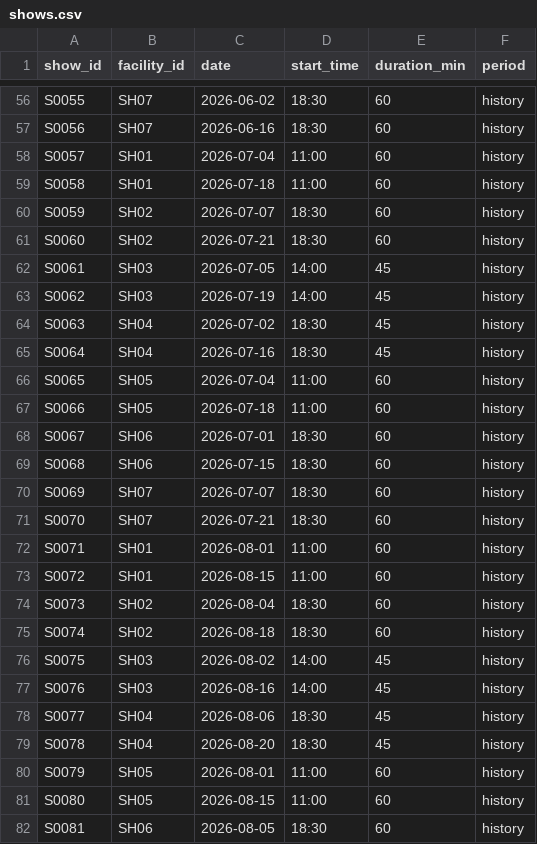
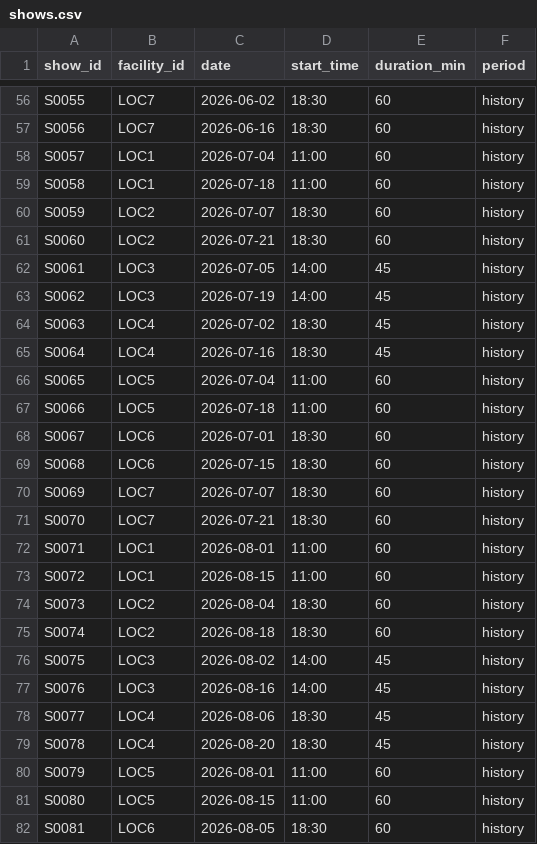
Before and after one commit to rachaelchan1102/Rosterflow, a CSV file: sample_data/shows.csv, drawn as a sheet; only a part is shown, gaps mark what is left out; the diff covers the shown part only; the diff names each change by its address in the sheet, - before the commit and + after, or states it on an @@ line.

```diff
--- a/sample_data/shows.csv
+++ b/sample_data/shows.csv
-B56:B57 (facility_id): SH07
+B56:B57 (facility_id): LOC7
-B58:B59 (facility_id): SH01
+B58:B59 (facility_id): LOC1
-B60:B61 (facility_id): SH02
+B60:B61 (facility_id): LOC2
-B62:B63 (facility_id): SH03
+B62:B63 (facility_id): LOC3
-B64:B65 (facility_id): SH04
+B64:B65 (facility_id): LOC4
-B66:B67 (facility_id): SH05
+B66:B67 (facility_id): LOC5
-B68:B69 (facility_id): SH06
+B68:B69 (facility_id): LOC6
-B70:B71 (facility_id): SH07
+B70:B71 (facility_id): LOC7
-B72:B73 (facility_id): SH01
+B72:B73 (facility_id): LOC1
-B74:B75 (facility_id): SH02
+B74:B75 (facility_id): LOC2
-B76:B77 (facility_id): SH03
+B76:B77 (facility_id): LOC3
-B78:B79 (facility_id): SH04
+B78:B79 (facility_id): LOC4
-B80:B81 (facility_id): SH05
+B80:B81 (facility_id): LOC5
-B82 (facility_id): SH06
+B82 (facility_id): LOC6
```
Also changed, not shown: 85 edited cells elsewhere in this file, sample_data/distances.csv, sample_data/facilities.csv, 15 other files.
